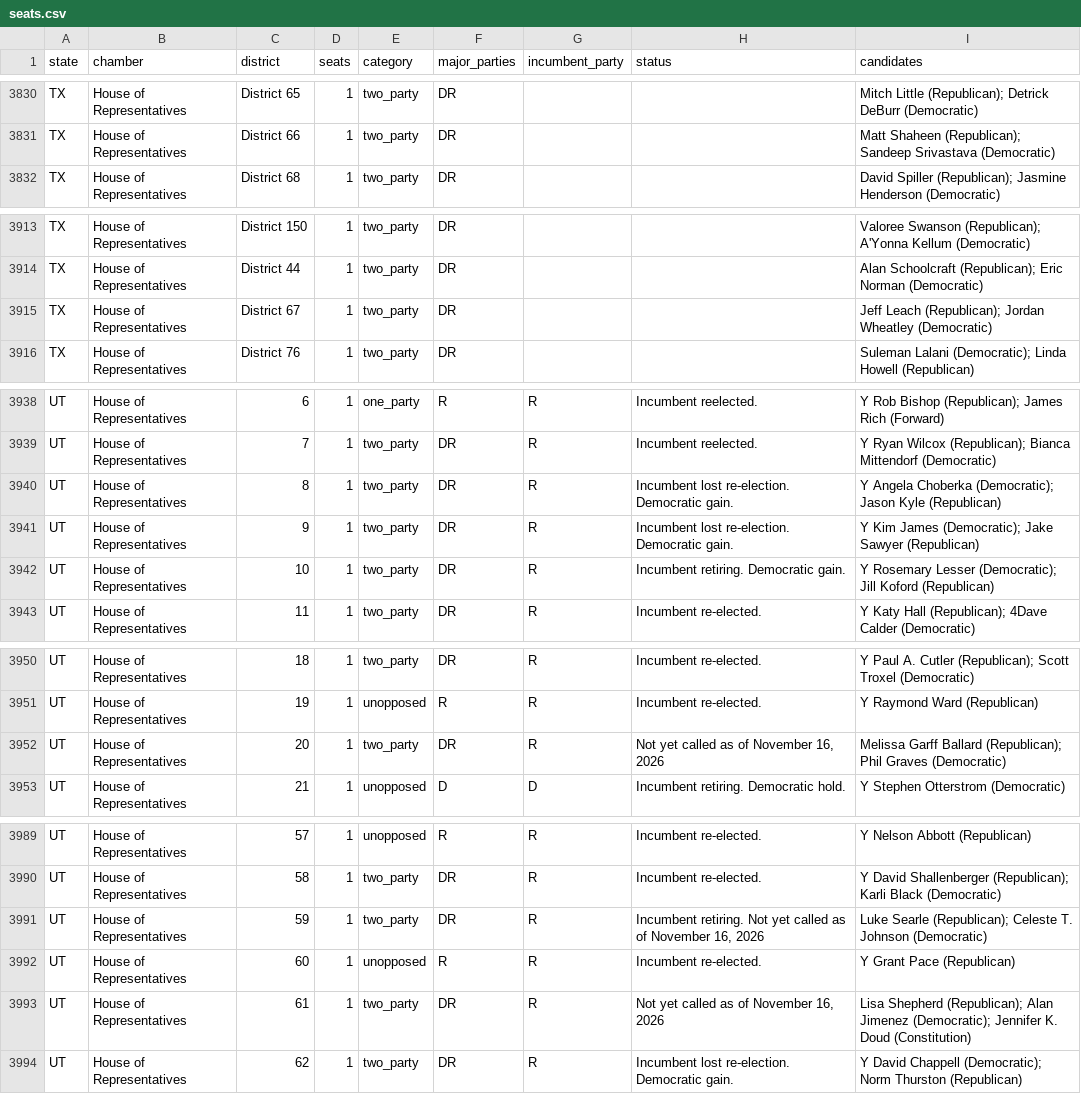
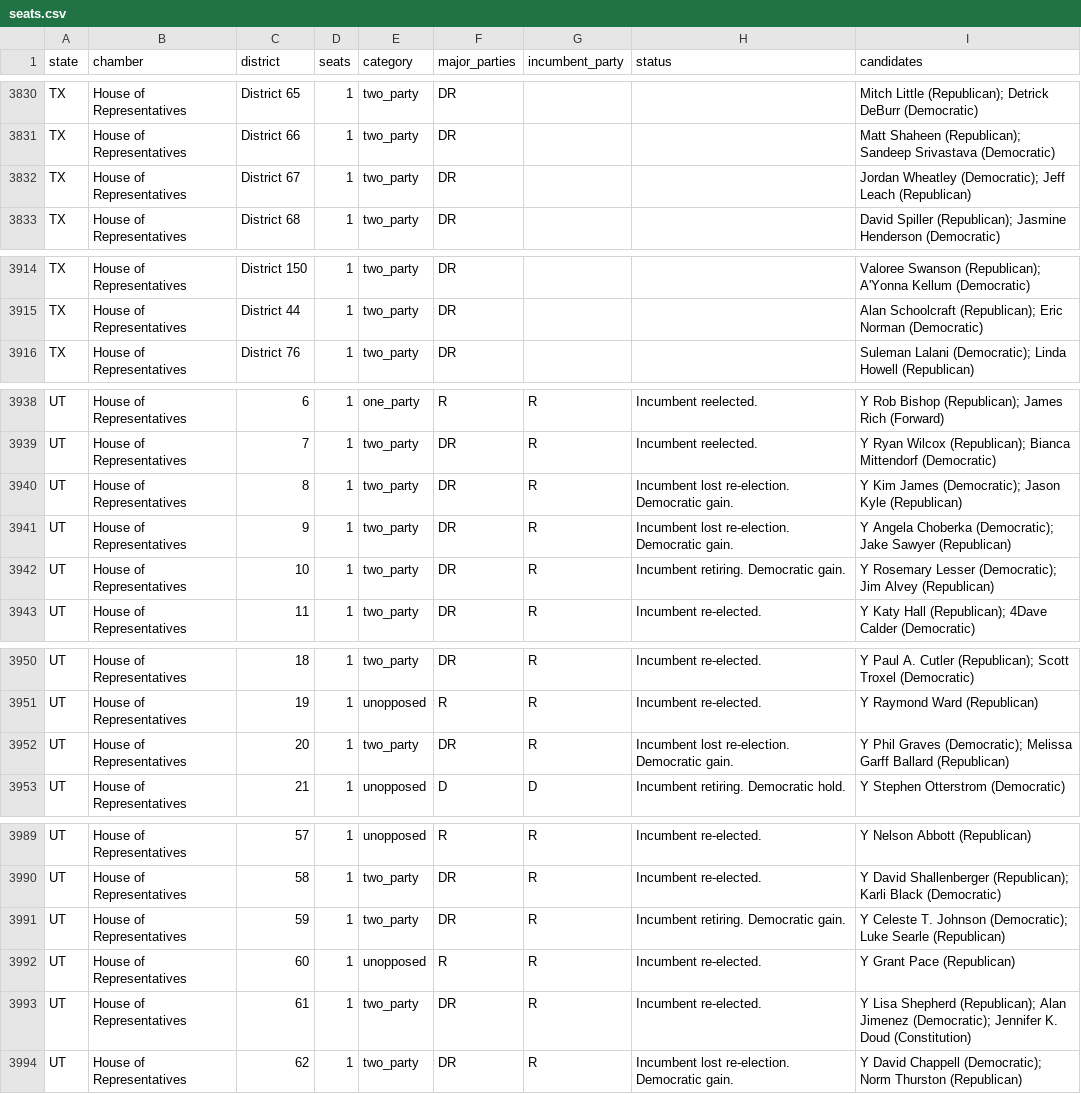
Before and after one commit to compbiolover/empty-ballot-lines, a CSV file: site/data/seats.csv, drawn as a sheet; only a part is shown, gaps mark what is left out; the diff covers the shown part only.

```diff
--- a/site/data/seats.csv
+++ b/site/data/seats.csv
@@ -3831,2 +3831,3 @@ TX,House of Representatives,District 65,1,two_party,DR,,,Mitch Little (Republica
 TX,House of Representatives,District 66,1,two_party,DR,,,Matt Shaheen (Republican); Sandeep Srivastava (Democratic)
+TX,House of Representatives,District 67,1,two_party,DR,,,Jordan Wheatley (Democratic); Jeff Leach (Republican)
 TX,House of Representatives,District 68,1,two_party,DR,,,David Spiller (Republican); Jasmine Henderson (Democratic)
@@ -3914,3 +3915,2 @@ TX,House of Representatives,District 150,1,two_party,DR,,,Valoree Swanson (Repub
 TX,House of Representatives,District 44,1,two_party,DR,,,Alan Schoolcraft (Republican); Eric Norman (Democratic)
-TX,House of Representatives,District 67,1,two_party,DR,,,Jeff Leach (Republican); Jordan Wheatley (Democratic)
 TX,House of Representatives,District 76,1,two_party,DR,,,Suleman Lalani (Democratic); Linda Howell (Republican)
@@ -3939,5 +3939,5 @@ UT,House of Representatives,6,1,one_party,R,R,Incumbent reelected.,Y Rob Bishop
 UT,House of Representatives,7,1,two_party,DR,R,Incumbent reelected.,Y Ryan Wilcox (Republican); Bianca Mittendorf (Democratic)
-UT,House of Representatives,8,1,two_party,DR,R,Incumbent lost re-election. Democratic gain.,Y Angela Choberka (Democratic); Jason Kyle (Republican)
-UT,House of Representatives,9,1,two_party,DR,R,Incumbent lost re-election. Democratic gain.,Y Kim James (Democratic); Jake Sawyer (Republican)
-UT,House of Representatives,10,1,two_party,DR,R,Incumbent retiring. Democratic gain.,Y Rosemary Lesser (Democratic); Jill Koford (Republican)
+UT,House of Representatives,8,1,two_party,DR,R,Incumbent lost re-election. Democratic gain.,Y Kim James (Democratic); Jason Kyle (Republican)
+UT,House of Representatives,9,1,two_party,DR,R,Incumbent lost re-election. Democratic gain.,Y Angela Choberka (Democratic); Jake Sawyer (Republican)
+UT,House of Representatives,10,1,two_party,DR,R,Incumbent retiring. Democratic gain.,Y Rosemary Lesser (Democratic); Jim Alvey (Republican)
 UT,House of Representatives,11,1,two_party,DR,R,Incumbent re-elected.,Y Katy Hall (Republican); 4Dave Calder (Democratic)
@@ -3951,3 +3951,3 @@ UT,House of Representatives,18,1,two_party,DR,R,Incumbent re-elected.,Y Paul A.
 UT,House of Representatives,19,1,unopposed,R,R,Incumbent re-elected.,Y Raymond Ward (Republican)
-UT,House of Representatives,20,1,two_party,DR,R,"Not yet called as of November 16, 2026",Melissa Garff Ballard (Republican); Phil Graves (Democratic)
+UT,House of Representatives,20,1,two_party,DR,R,Incumbent lost re-election. Democratic gain.,Y Phil Graves (Democratic); Melissa Garff Ballard (Republican)
 UT,House of Representatives,21,1,unopposed,D,D,Incumbent retiring. Democratic hold.,Y Stephen Otterstrom (Democratic)
@@ -3990,5 +3990,5 @@ UT,House of Representatives,57,1,unopposed,R,R,Incumbent re-elected.,Y Nelson Ab
 UT,House of Representatives,58,1,two_party,DR,R,Incumbent re-elected.,Y David Shallenberger (Republican); Karli Black (Democratic)
-UT,House of Representatives,59,1,two_party,DR,R,"Incumbent retiring. Not yet called as of November 16, 2026",Luke Searle (Republican); Celeste T. Johnson (Democratic)
+UT,House of Representatives,59,1,two_party,DR,R,Incumbent retiring. Democratic gain.,Y Celeste T. Johnson (Democratic); Luke Searle (Republican)
 UT,House of Representatives,60,1,unopposed,R,R,Incumbent re-elected.,Y Grant Pace (Republican)
-UT,House of Representatives,61,1,two_party,DR,R,"Not yet called as of November 16, 2026",Lisa Shepherd (Republican); Alan Jimenez (Democratic); Jennifer K. Doud (Constitution)
+UT,House of Representatives,61,1,two_party,DR,R,Incumbent re-elected.,Y Lisa Shepherd (Republican); Alan Jimenez (Democratic); Jennifer K. Doud (Constitution)
 UT,House of Representatives,62,1,two_party,DR,R,Incumbent lost re-election. Democratic gain.,Y David Chappell (Democratic); Norm Thurston (Republican)
```
Also changed, not shown: 2 edited cells elsewhere in this file, 1 other file.
